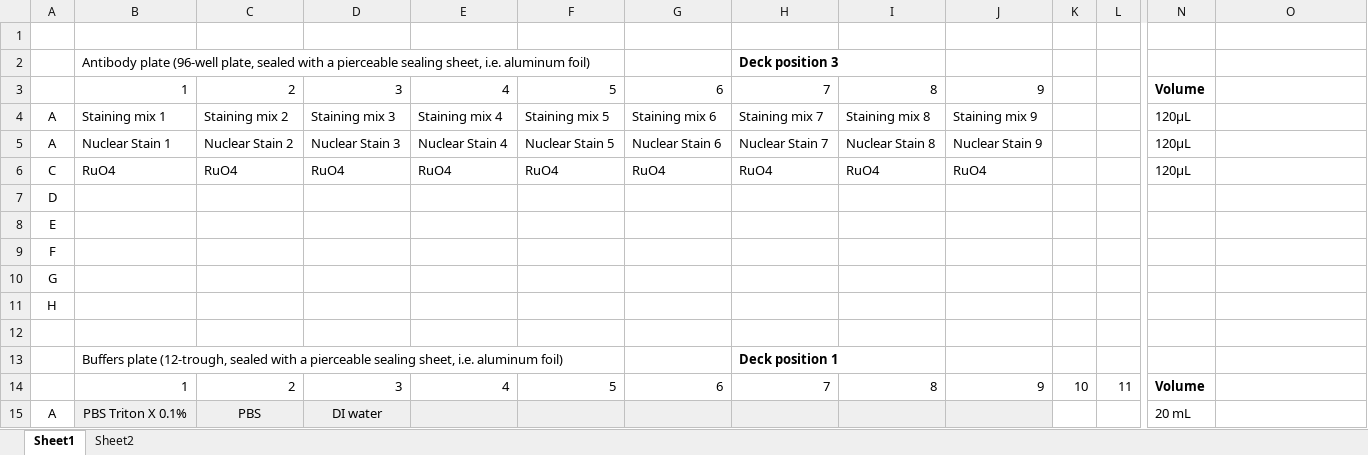
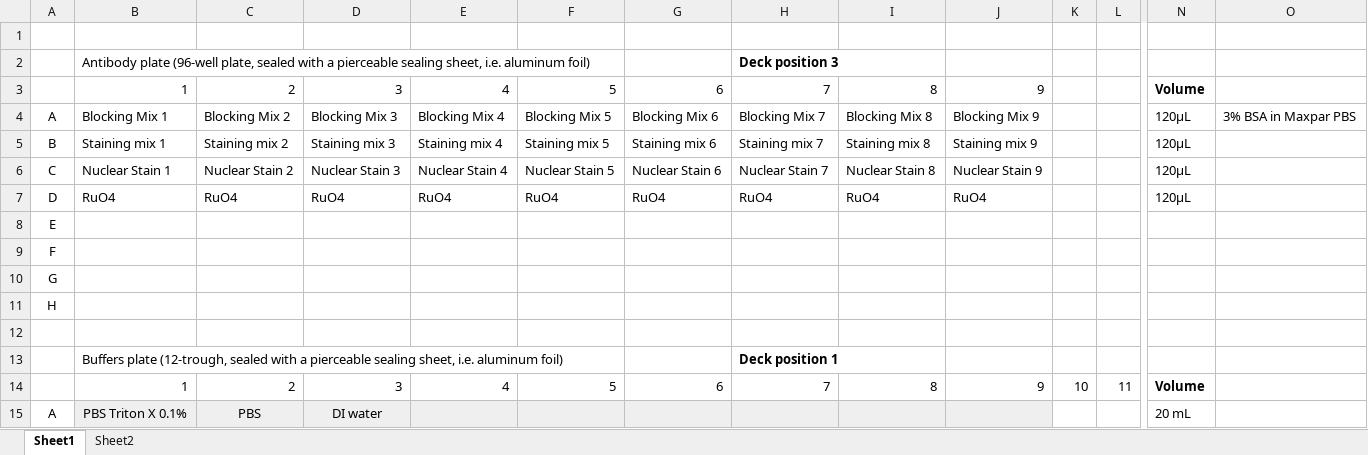
Before and after one commit to parheliabio/ot2-scripts, an Excel workbook: protocols/IMC/labware layout.xlsx, sheet Sheet1, drawn as a sheet; only a part is shown, gaps mark what is left out; values as stored, in another font and other column widths than the file's, no borders; removed rows and columns are numbered as before the commit, all else as after; rows hold the shown columns only; the diff names each change by its address in the sheet, - before the commit and + after, or states it on an @@ line.

Commit message:
Updated the IMC protocol to introduce an option of a manual pause and a 4C overnight incubation. Merged the CODEX_single_stain and CODEX_multicycle protocols into one protocol and added the options for FFPE and Antibody_Screening modes in the *MODIFIABLE RUN PARAMETER* section. Setting Antibody_Screening to False makes this protocol run like CODEX_multicycle, setting it to true makes it run like CODEX_single_stain

```diff
--- a/protocols/IMC/labware layout.xlsx (sheet Sheet1)
+++ b/protocols/IMC/labware layout.xlsx (sheet Sheet1)
+row 4: А | Blocking Mix 1 | Blocking Mix 2 | Blocking Mix 3 | Blocking Mix 4 | Blocking Mix 5 | Blocking Mix 6 | Blocking Mix 7 | Blocking Mix 8 | Blocking Mix 9 |  |  | 120μL | 3% BSA in Maxpar PBS
-A5: А
+A5: B
-A6: A
+A6: C
-A7: C
+A7: D
-row 7: D
```
Also changed, not shown: 3 other files.
